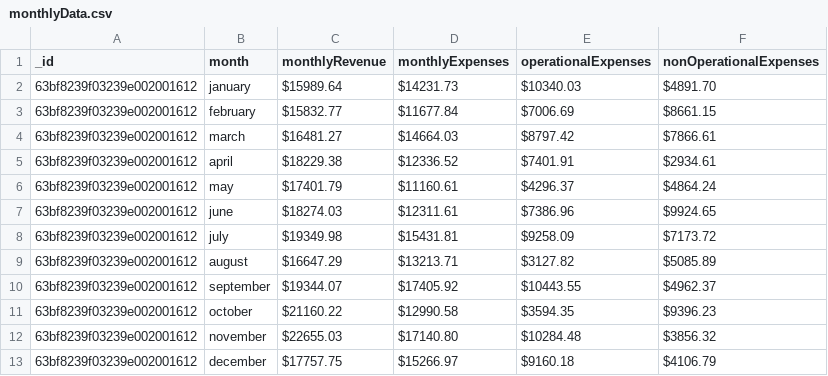
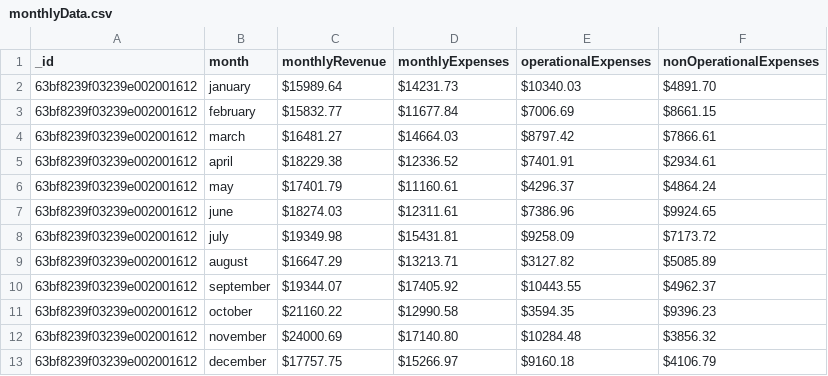
Before and after one commit to lahkens/Growdha, a CSV file: server/data/rawData/monthlyData.csv, drawn as a sheet; the diff names each change by its address in the sheet, - before the commit and + after, or states it on an @@ line.

```diff
--- a/server/data/rawData/monthlyData.csv
+++ b/server/data/rawData/monthlyData.csv
-C12 (monthlyRevenue): $22655.03
+C12 (monthlyRevenue): $24000.69
```
Also changed, not shown: 14 other files.
